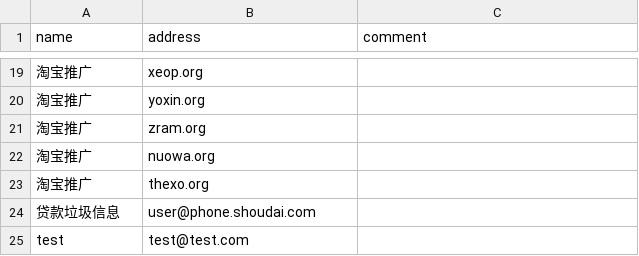
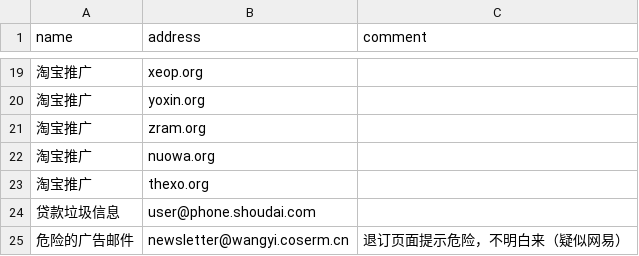
Before and after one commit to laixintao/blackemail, a CSV file: list.csv, drawn as a sheet; only a part is shown, gaps mark what is left out.

Commit message:
add wangyi domain

```diff
--- a/list.csv
+++ b/list.csv
@@ -24,2 +24,2 @@ name,address,comment
 贷款垃圾信息,user@phone.shoudai.com,
-test, test@test.com
+危险的广告邮件,newsletter@wangyi.coserm.cn,退订页面提示危险，不明白来（疑似网易）
```
